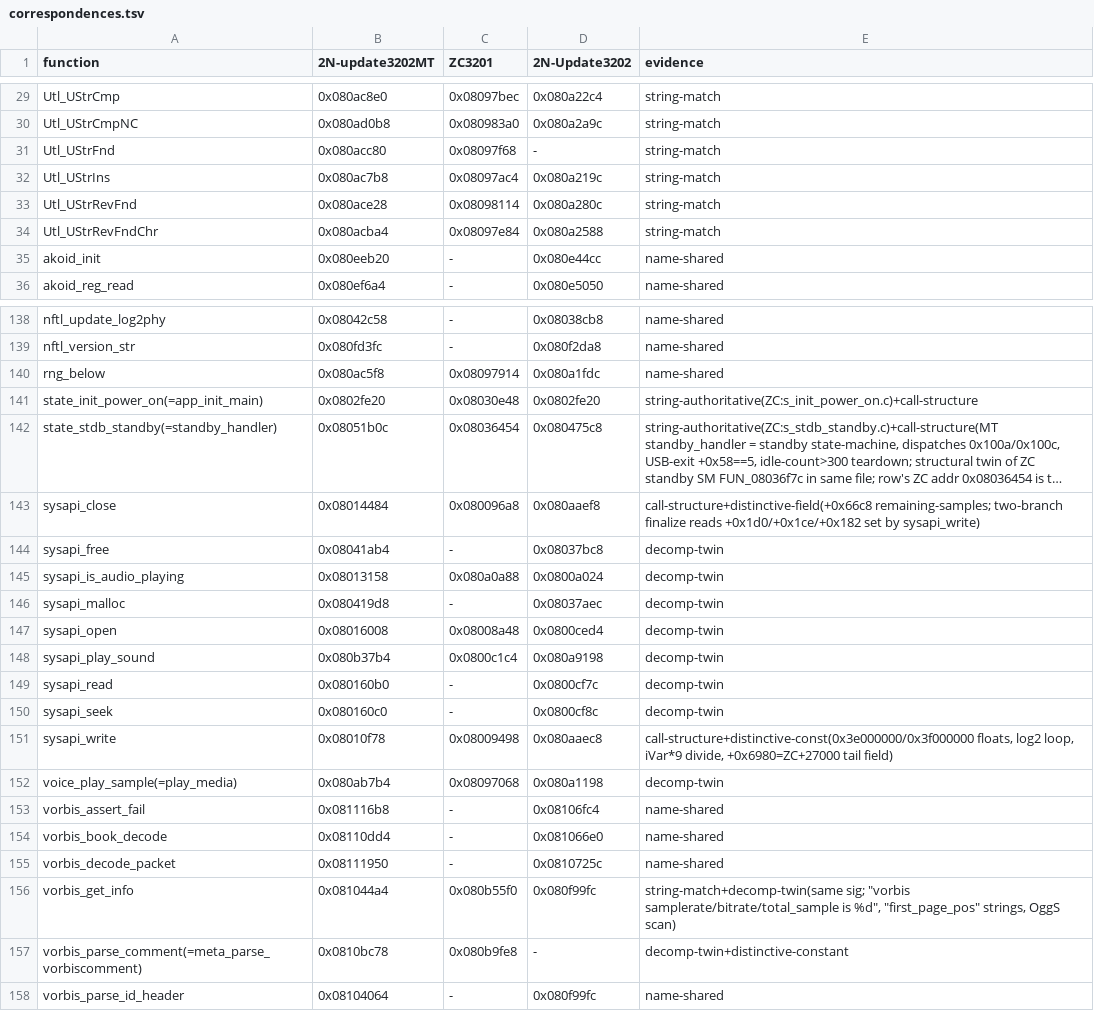
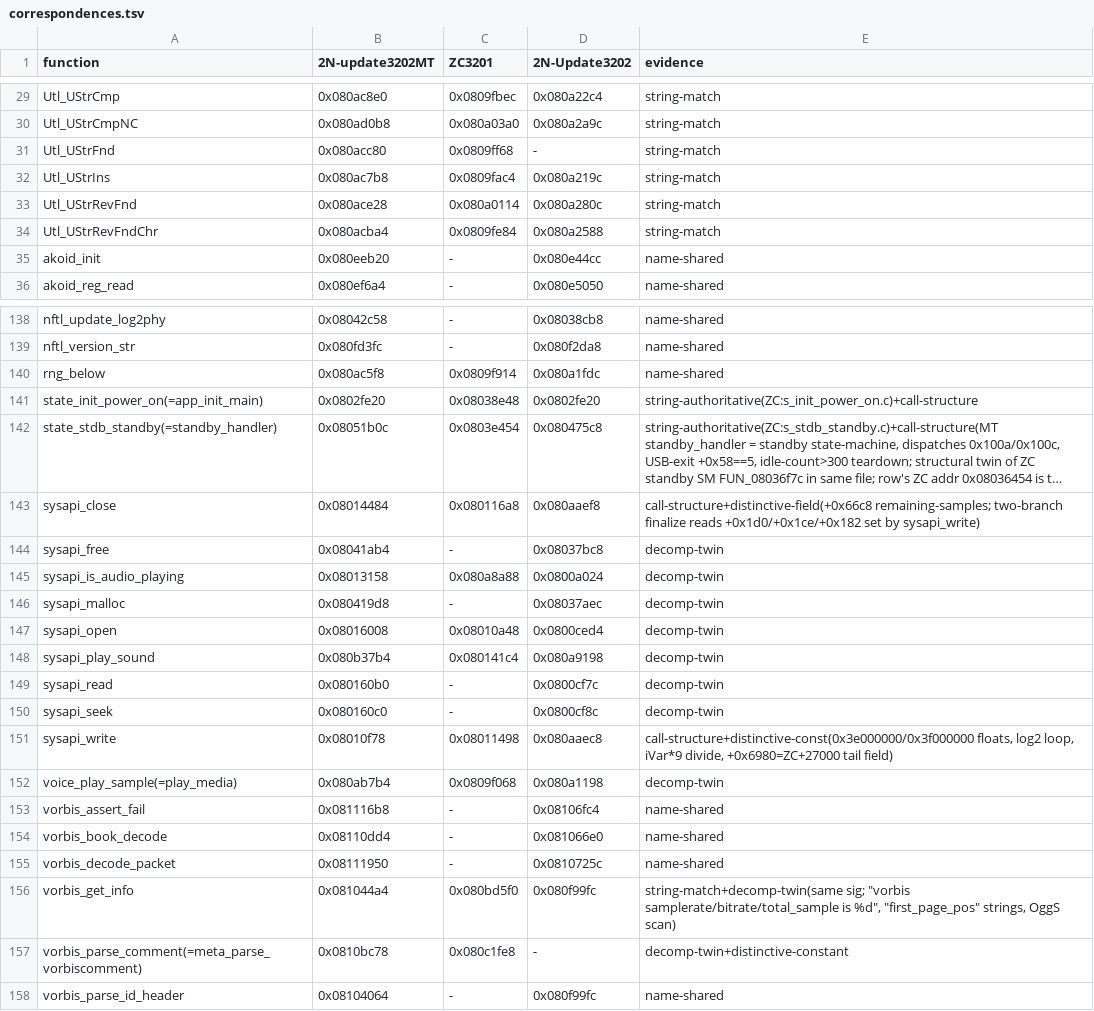
Before and after one commit to nomeata/tt-firmware-reveng, a TSV file: correspondences.tsv, drawn as a sheet; only a part is shown, gaps mark what is left out; long unchanged cells end in …; the diff covers the shown part only; the diff names each change by its address in the sheet, - before the commit and + after, or states it on an @@ line.

```diff
--- a/correspondences.tsv
+++ b/correspondences.tsv
-C29 (ZC3201): 0x08097bec
+C29 (ZC3201): 0x0809fbec
-C30 (ZC3201): 0x080983a0
+C30 (ZC3201): 0x080a03a0
-C31 (ZC3201): 0x08097f68
+C31 (ZC3201): 0x0809ff68
-C32 (ZC3201): 0x08097ac4
+C32 (ZC3201): 0x0809fac4
-C33 (ZC3201): 0x08098114
+C33 (ZC3201): 0x080a0114
-C34 (ZC3201): 0x08097e84
+C34 (ZC3201): 0x0809fe84
-C140 (ZC3201): 0x08097914
+C140 (ZC3201): 0x0809f914
-C141 (ZC3201): 0x08030e48
+C141 (ZC3201): 0x08038e48
-C142 (ZC3201): 0x08036454
+C142 (ZC3201): 0x0803e454
-C143 (ZC3201): 0x080096a8
+C143 (ZC3201): 0x080116a8
-C145 (ZC3201): 0x080a0a88
+C145 (ZC3201): 0x080a8a88
-C147 (ZC3201): 0x08008a48
+C147 (ZC3201): 0x08010a48
-C148 (ZC3201): 0x0800c1c4
+C148 (ZC3201): 0x080141c4
-C151 (ZC3201): 0x08009498
+C151 (ZC3201): 0x08011498
-C152 (ZC3201): 0x08097068
+C152 (ZC3201): 0x0809f068
-C156 (ZC3201): 0x080b55f0
+C156 (ZC3201): 0x080bd5f0
-C157 (ZC3201): 0x080b9fe8
+C157 (ZC3201): 0x080c1fe8
```
Also changed, not shown: 56 edited cells elsewhere in this file, ZC3201/input/names.csv, 4 other files.
